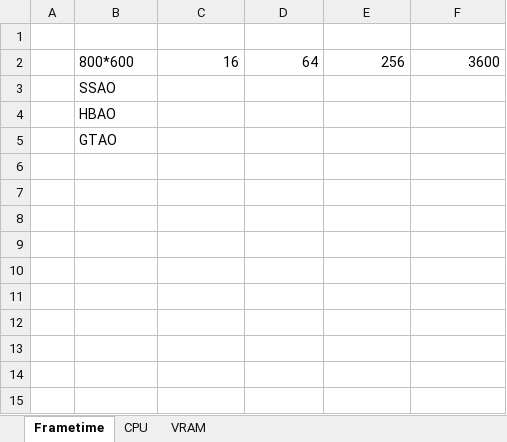
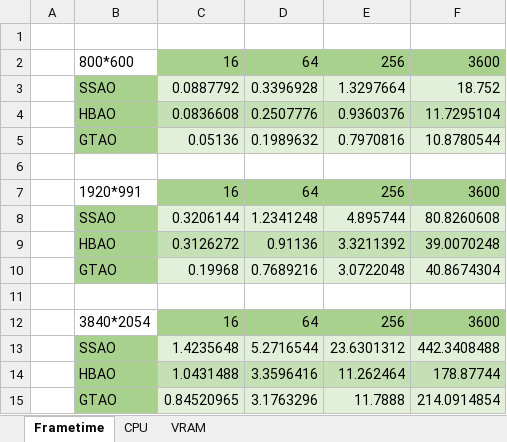
Before and after one commit to DaanDemaecker/Gradwork, an Excel workbook: Experiment/Results/ComparingData.xlsx, sheet Frametime, drawn as a sheet; values as stored, in another font and other column widths than the file's, no borders; charts and pictures not drawn; removed rows and columns are numbered as before the commit, all else as after; the diff names each change by its address in the sheet, - before the commit and + after, or states it on an @@ line.

```diff
--- a/Experiment/Results/ComparingData.xlsx (sheet Frametime)
+++ b/Experiment/Results/ComparingData.xlsx (sheet Frametime)
-C2:F2 fill: none
+C2:F2 fill: #A9D18E
-row 3:  | SSAO
+row 3:  | SSAO | 0.0887792 | 0.3396928 | 1.3297664 | 18.752
+row 4:  | HBAO | 0.0836608 | 0.2507776 | 0.9360376 | 11.7295104
+row 5:  | GTAO | 0.05136 | 0.1989632 | 0.7970816 | 10.8780544
-B6: HBAO
+B6: (empty)
+row 7:  | 1920*991 | 16 | 64 | 256 | 3600
+row 8:  | SSAO | 0.3206144 | 1.2341248 | 4.895744 | 80.8260608
+row 9:  | HBAO | 0.3126272 | 0.91136 | 3.3211392 | 39.0070248
+row 10:  | GTAO | 0.19968 | 0.7689216 | 3.0722048 | 40.8674304
-B11: GTAO
+B11: (empty)
+row 12:  | 3840*2054 | 16 | 64 | 256 | 3600
+row 13:  | SSAO | 1.4235648 | 5.2716544 | 23.6301312 | 442.3408488
+row 14:  | HBAO | 1.0431488 | 3.3596416 | 11.262464 | 178.87744
+row 15:  | GTAO | 0.84520965 | 3.1763296 | 11.7888 | 214.0914854
```
Also changed, not shown: sheet VRAM, sheet CPU, charts or pictures.
